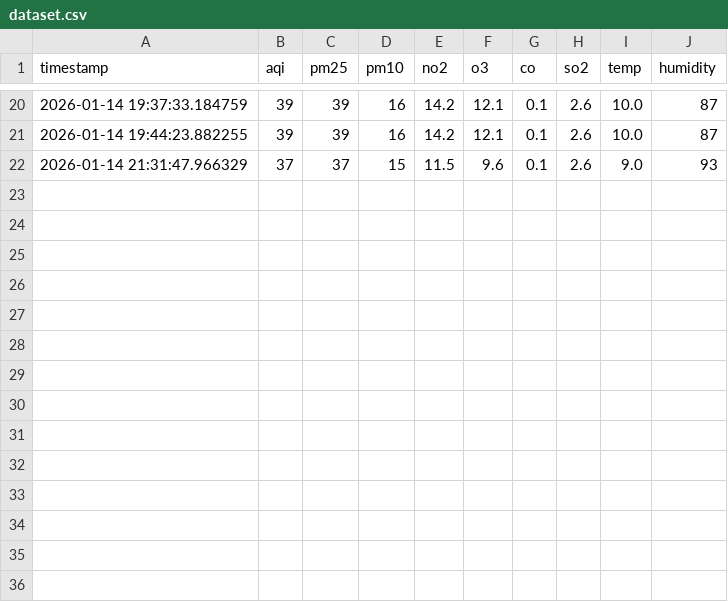
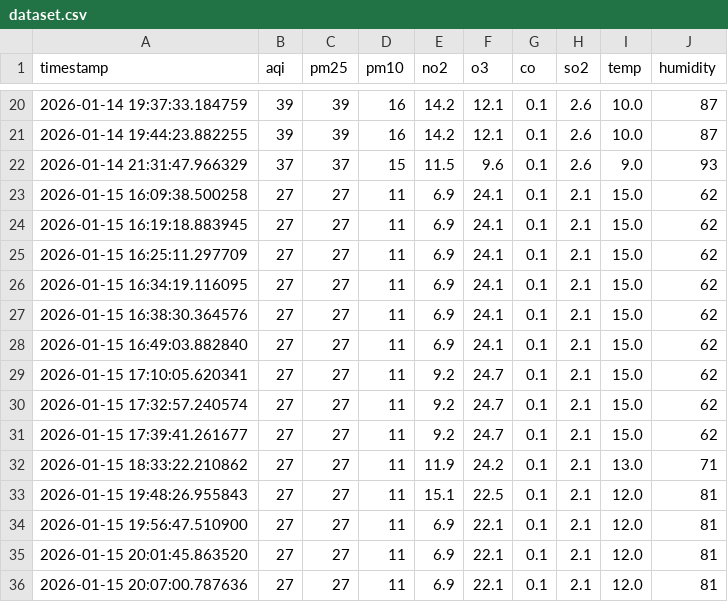
Before and after one commit to hiimizzy/air_quality, a CSV file: data/dataset.csv, drawn as a sheet; only a part is shown, gaps mark what is left out; the diff names each change by its address in the sheet, - before the commit and + after, or states it on an @@ line.

Commit message:
Update dataset.csv

```diff
--- a/data/dataset.csv
+++ b/data/dataset.csv
+row 23: 2026-01-15 16:09:38.500258 | 27 | 27 | 11 | 6.9 | 24.1 | 0.1 | 2.1 | 15.0 | 62
+row 24: 2026-01-15 16:19:18.883945 | 27 | 27 | 11 | 6.9 | 24.1 | 0.1 | 2.1 | 15.0 | 62
+row 25: 2026-01-15 16:25:11.297709 | 27 | 27 | 11 | 6.9 | 24.1 | 0.1 | 2.1 | 15.0 | 62
+row 26: 2026-01-15 16:34:19.116095 | 27 | 27 | 11 | 6.9 | 24.1 | 0.1 | 2.1 | 15.0 | 62
+row 27: 2026-01-15 16:38:30.364576 | 27 | 27 | 11 | 6.9 | 24.1 | 0.1 | 2.1 | 15.0 | 62
+row 28: 2026-01-15 16:49:03.882840 | 27 | 27 | 11 | 6.9 | 24.1 | 0.1 | 2.1 | 15.0 | 62
+row 29: 2026-01-15 17:10:05.620341 | 27 | 27 | 11 | 9.2 | 24.7 | 0.1 | 2.1 | 15.0 | 62
+row 30: 2026-01-15 17:32:57.240574 | 27 | 27 | 11 | 9.2 | 24.7 | 0.1 | 2.1 | 15.0 | 62
+row 31: 2026-01-15 17:39:41.261677 | 27 | 27 | 11 | 9.2 | 24.7 | 0.1 | 2.1 | 15.0 | 62
+row 32: 2026-01-15 18:33:22.210862 | 27 | 27 | 11 | 11.9 | 24.2 | 0.1 | 2.1 | 13.0 | 71
+row 33: 2026-01-15 19:48:26.955843 | 27 | 27 | 11 | 15.1 | 22.5 | 0.1 | 2.1 | 12.0 | 81
+row 34: 2026-01-15 19:56:47.510900 | 27 | 27 | 11 | 6.9 | 22.1 | 0.1 | 2.1 | 12.0 | 81
+row 35: 2026-01-15 20:01:45.863520 | 27 | 27 | 11 | 6.9 | 22.1 | 0.1 | 2.1 | 12.0 | 81
+row 36: 2026-01-15 20:07:00.787636 | 27 | 27 | 11 | 6.9 | 22.1 | 0.1 | 2.1 | 12.0 | 81
```
